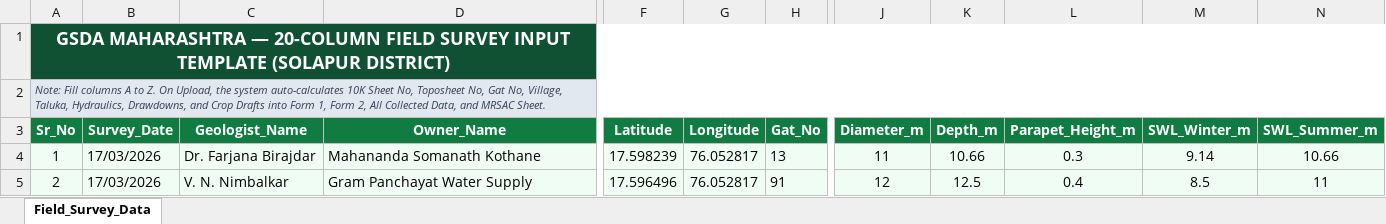
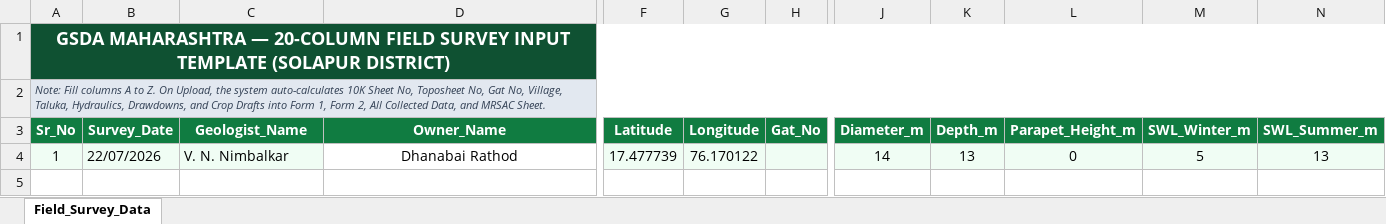
Before and after one commit to varadvn09-cmyk/well-survey, an Excel workbook: Field_Survey_Template_Solapur.xlsx, sheet Field_Survey_Data, drawn as a sheet; only a part is shown, gaps mark what is left out; values as stored, in another font and other column widths than the file's, no borders; rows hold the shown columns only; the diff covers the shown part only; the diff names each change by its address in the sheet, - before the commit and + after, or states it on an @@ line.

```diff
--- a/Field_Survey_Template_Solapur.xlsx (sheet Field_Survey_Data)
+++ b/Field_Survey_Template_Solapur.xlsx (sheet Field_Survey_Data)
-B4 (Survey_Date): 17/03/2026
+B4 (Survey_Date): 22/07/2026
-C4 (Geologist_Name): Dr. Farjana Birajdar
+C4 (Geologist_Name): V. N. Nimbalkar
-D4 (Owner_Name): Mahananda Somanath Kothane
+D4 (Owner_Name): Dhanabai Rathod
@@ D4 fill: #F0FDF4 → none, alignment: left → center @@
-F4 (Latitude): 17.598239
+F4 (Latitude): 17.477739
-G4 (Longitude): 76.052817
+G4 (Longitude): 76.170122
-H4 (Gat_No): 13
+H4 (Gat_No): (empty)
-J4 (Diameter_m): 11
+J4 (Diameter_m): 14
-K4 (Depth_m): 10.66
+K4 (Depth_m): 13
-L4 (Parapet_Height_m): 0.3
+L4 (Parapet_Height_m): 0
-M4 (SWL_Winter_m): 9.14
+M4 (SWL_Winter_m): 5
-N4 (SWL_Summer_m): 10.66
+N4 (SWL_Summer_m): 13
-row 5: 2 | 17/03/2026 | V. N. Nimbalkar | Gram Panchayat Water Supply | 17.596496 | 76.052817 | 91 | 12 | 12.5 | 0.4 | 8.5 | 11
```
Also changed, not shown: 9 edited cells elsewhere in this sheet, Field_Survey_Template_Kolhapur.xlsx, Field_Survey_Template_Latur.xlsx, 2 other files.
